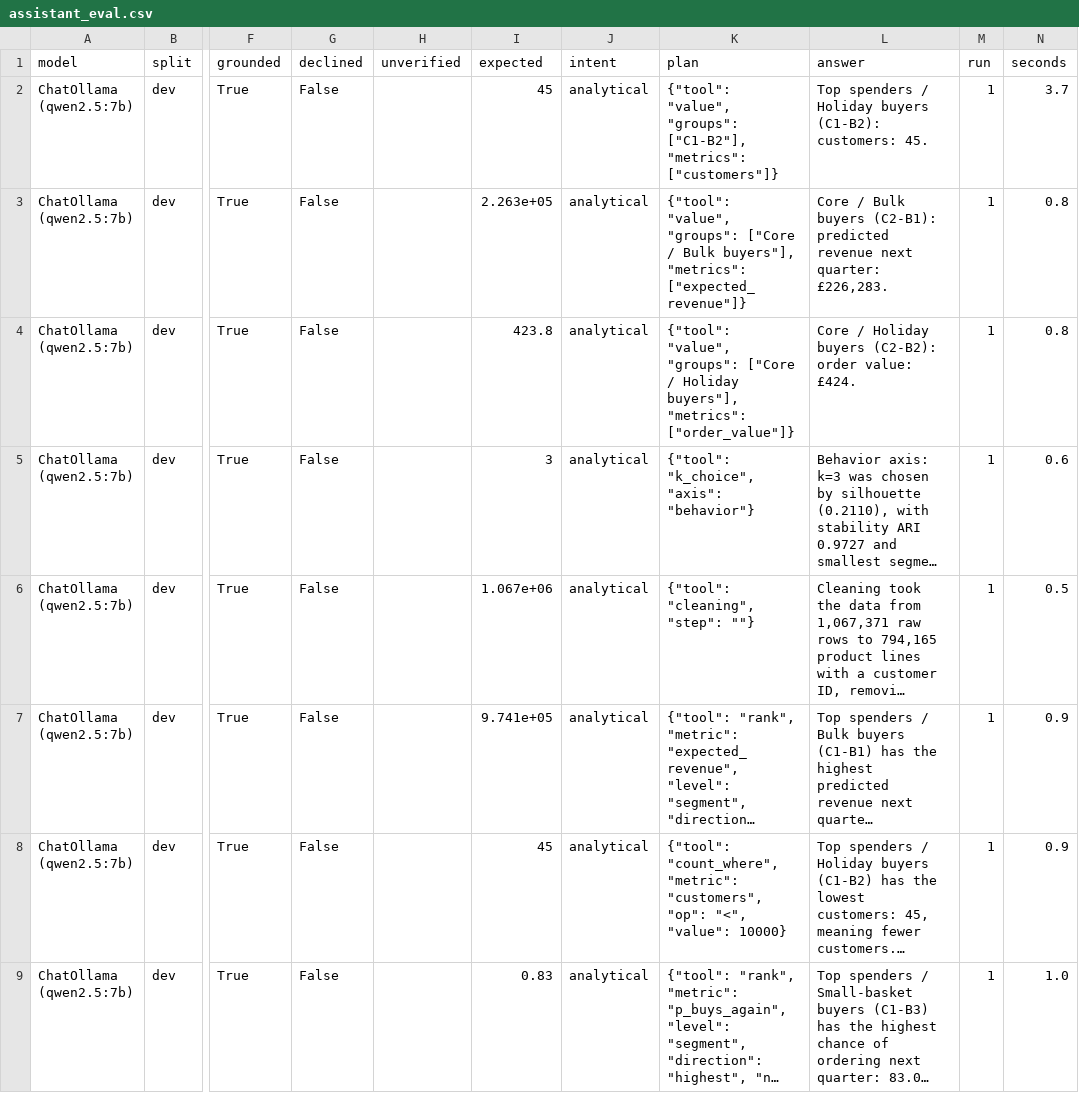
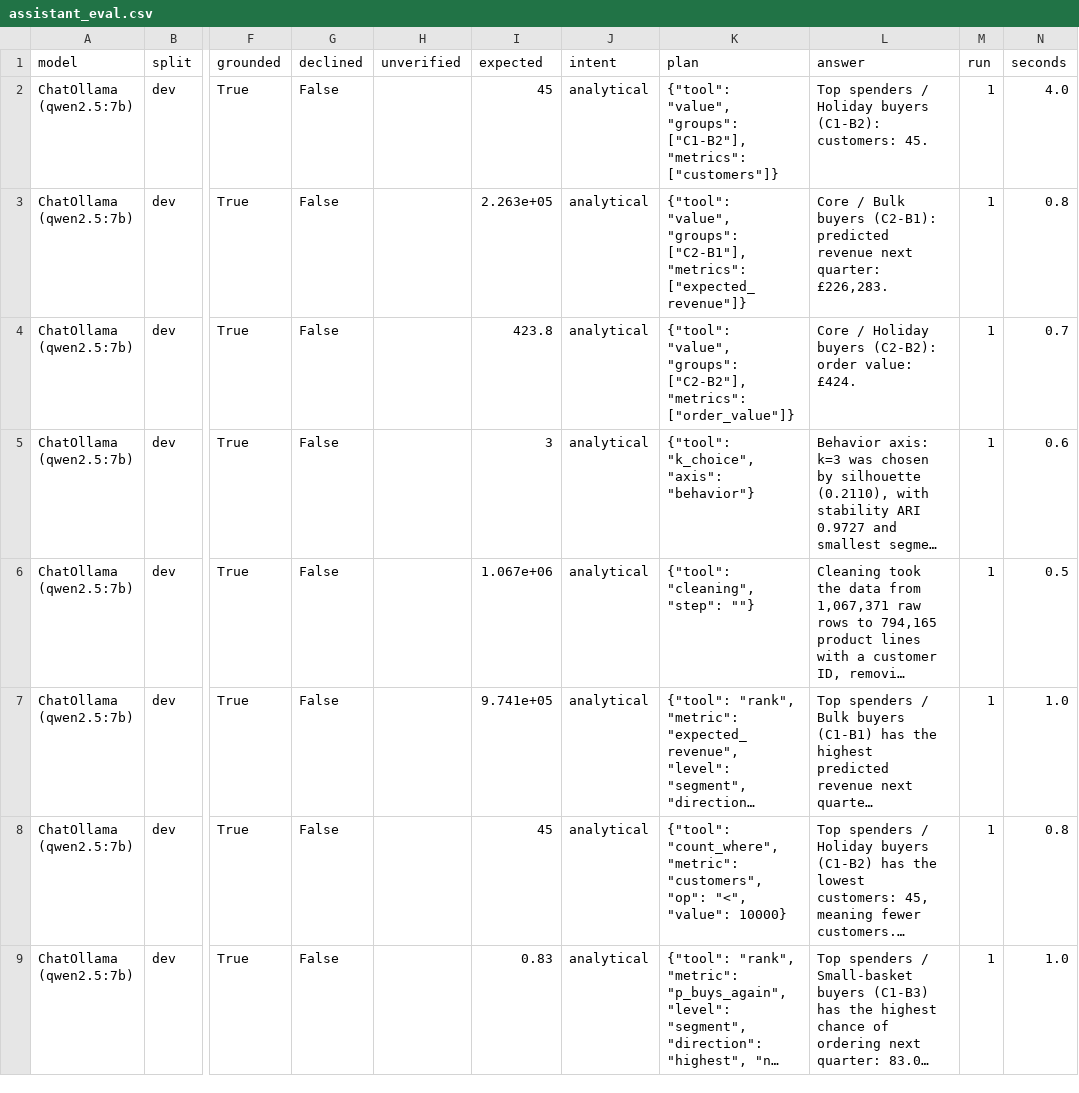
Before and after one commit to livingdw67/snowpark-customer-segmentation, a CSV file: results/assistant_eval.csv, drawn as a sheet; only a part is shown, gaps mark what is left out; long unchanged cells end in …; the diff covers the shown part only; the diff names each change by its address in the sheet, - before the commit and + after, or states it on an @@ line.

Commit message:
Let a fully named measure overrule the plan only when the plan's own measure goes unnamed
Restores the three regression answers the narrower override lost (how many top
spenders, spend per order, most likely to lapse) while keeping 'last ordered' as
recency, 'widest baskets' as lines and 'biger orders' as order value.

```diff
--- a/results/assistant_eval.csv
+++ b/results/assistant_eval.csv
-N2 (seconds): 3.7
+N2 (seconds): 4.0
-K3 (plan): …"value", "groups": ["Core / Bulk buyers"], "metrics": ["expected_revenue"]}
+K3 (plan): …"value", "groups": ["C2-B1"], "metrics": ["expected_revenue"]}
-K4 (plan): …"value", "groups": ["Core / Holiday buyers"], "metrics": ["order_value"]}
+K4 (plan): …"value", "groups": ["C2-B2"], "metrics": ["order_value"]}
-N4 (seconds): 0.8
+N4 (seconds): 0.7
-N7 (seconds): 0.9
+N7 (seconds): 1.0
-N8 (seconds): 0.9
+N8 (seconds): 0.8
```
Also changed, not shown: 27 edited cells elsewhere in this file, 1 other file.
